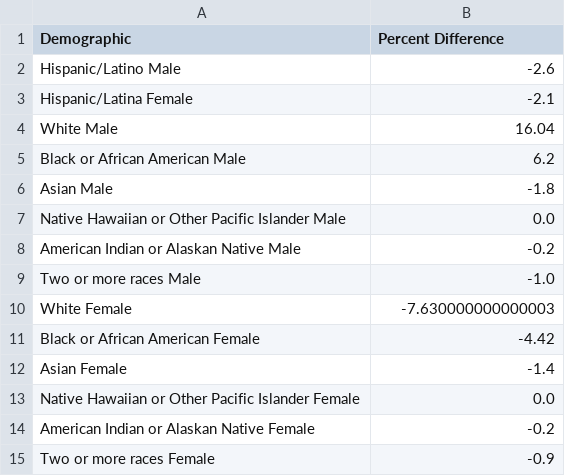
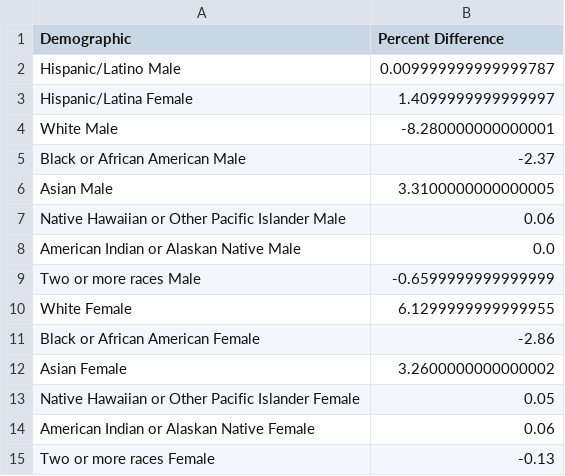
Before and after one commit to jackcienkus/mdcr-capstone, a CSV file: PowerBI_Data/difference.csv, drawn as a sheet.

```diff
--- a/PowerBI_Data/difference.csv
+++ b/PowerBI_Data/difference.csv
@@ -1,15 +1,15 @@
 Demographic,Percent Difference
-Hispanic/Latino Male,-2.6
-Hispanic/Latina Female,-2.1
-White Male,16.04
-Black or African American Male,6.2
-Asian Male,-1.8
-Native Hawaiian or Other Pacific Islander Male,0.0
-American Indian or Alaskan Native Male,-0.2
-Two or more races Male,-1.0
-White Female,-7.630000000000003
-Black or African American Female,-4.42
-Asian Female,-1.4
-Native Hawaiian or Other Pacific Islander Female,0.0
-American Indian or Alaskan Native Female,-0.2
-Two or more races Female,-0.9
+Hispanic/Latino Male,0.009999999999999787
+Hispanic/Latina Female,1.4099999999999997
+White Male,-8.280000000000001
+Black or African American Male,-2.37
+Asian Male,3.3100000000000005
+Native Hawaiian or Other Pacific Islander Male,0.06
+American Indian or Alaskan Native Male,0.0
+Two or more races Male,-0.6599999999999999
+White Female,6.1299999999999955
+Black or African American Female,-2.86
+Asian Female,3.2600000000000002
+Native Hawaiian or Other Pacific Islander Female,0.05
+American Indian or Alaskan Native Female,0.06
+Two or more races Female,-0.13
```
Also changed, not shown: PowerBI_Data/current_year.csv, PowerBI_Data/previous_year.csv, 2 other files.
